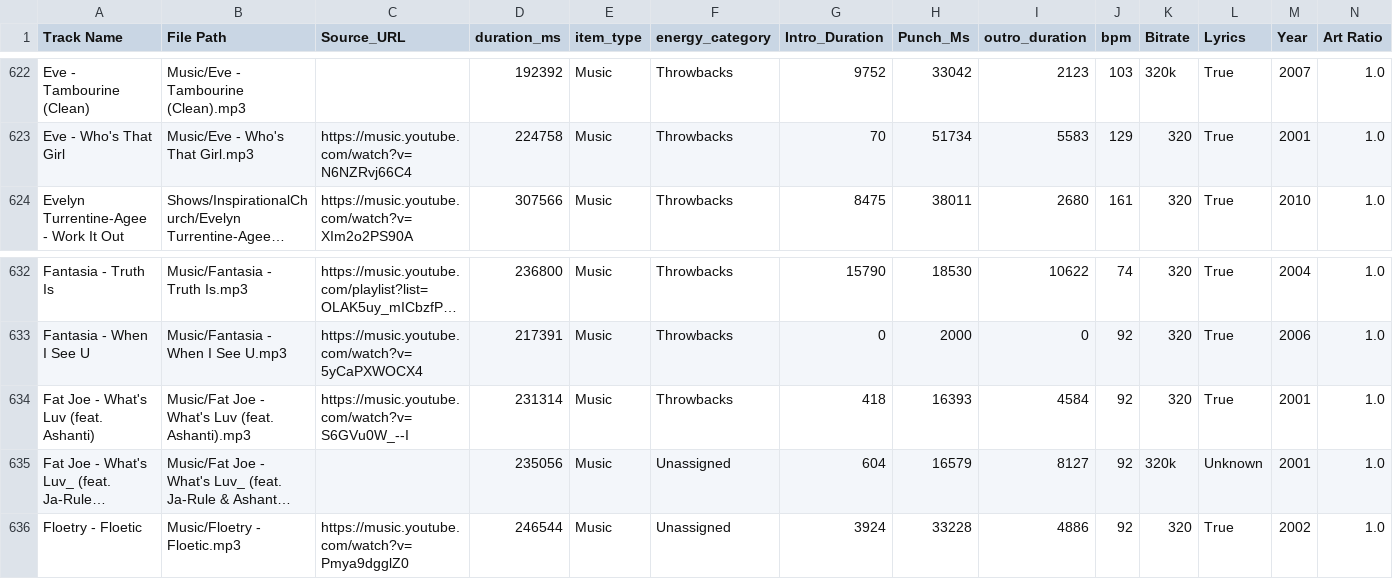
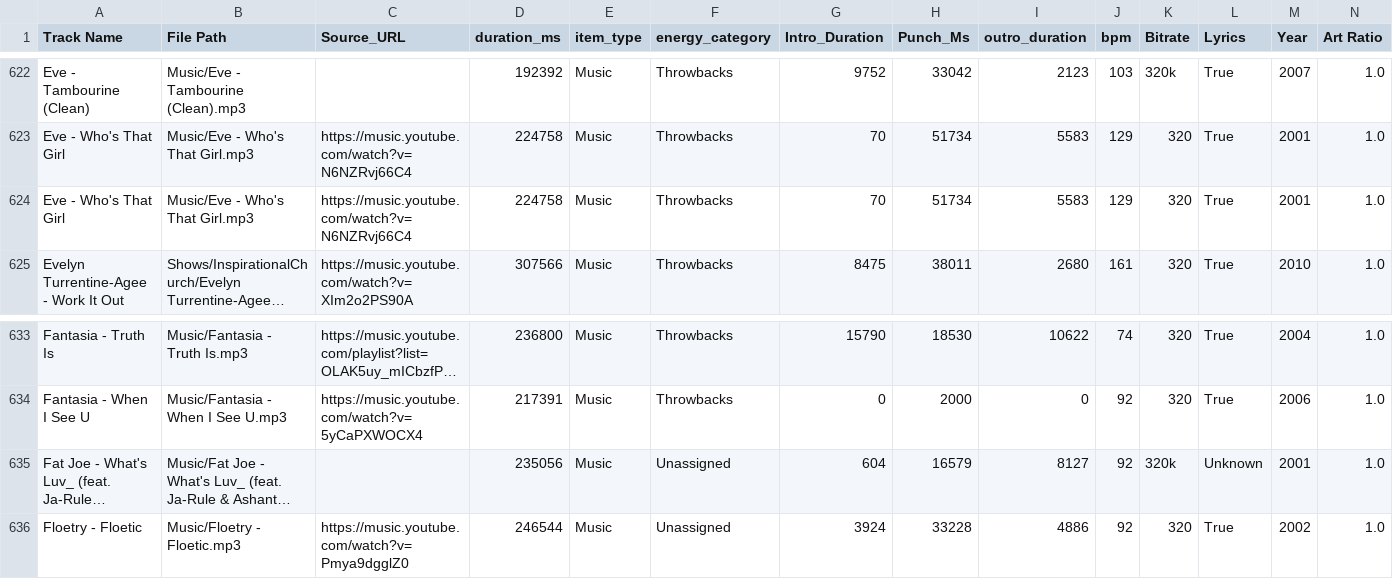
Before and after one commit to ChiTownSounds/FMP-Radio, a CSV file: configs/fmp_data_7718.csv, drawn as a sheet; only a part is shown, gaps mark what is left out; long unchanged cells end in …; removed rows and columns are numbered as before the commit, all else as after; rows hold the shown columns only; the diff names each change by its address in the sheet, - before the commit and + after, or states it on an @@ line.

Commit message:
Vaulted new track: Eve - Who's That Girl

```diff
--- a/configs/fmp_data_7718.csv
+++ b/configs/fmp_data_7718.csv
+row 624: Eve - Who's That Girl | Music/Eve - Who's That Girl.mp3 | https://music.youtube.com/watch?v=N6NZRvj66C4 | 224758 | Music | Throwbacks | 70 | 51734 | 5583 | 129 | 320 | True | 2001 | 1.0
-row 634: Fat Joe - What's Luv (feat. Ashanti) | Music/Fat Joe - What's Luv (feat. Ashanti).mp3 | https://music.youtube.com/watch?v=S6GVu0W_--I | 231314 | Music | Throwbacks | 418 | 16393 | 4584 | 92 | 320 | True | 2001 | 1.0
```
